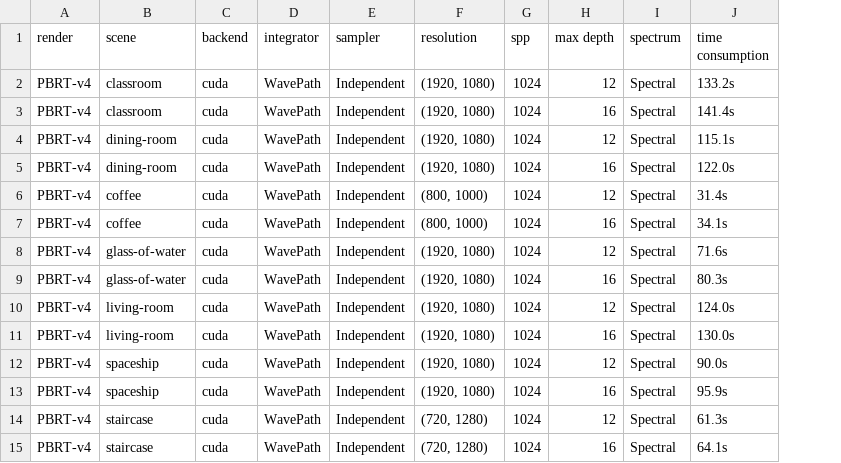
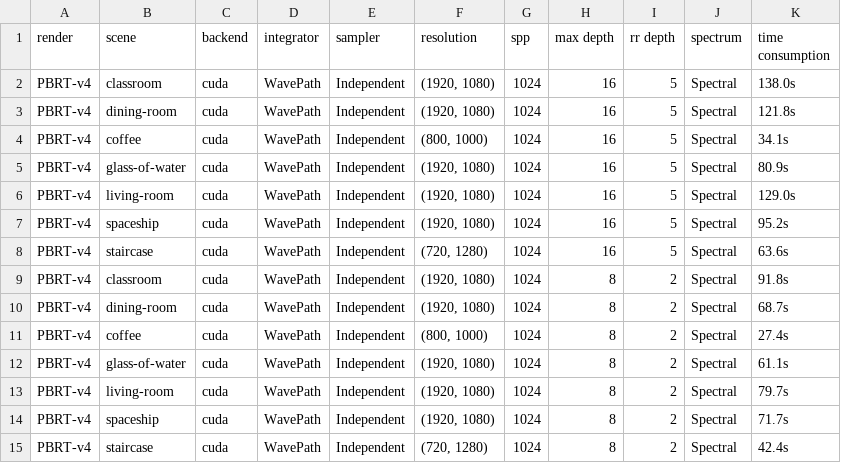
Before and after one commit to OldNew777/RenderPerformance, a CSV file: outputs/results-PBRT.csv, drawn as a sheet; removed rows and columns are numbered as before the commit, all else as after; the diff names each change by its address in the sheet, - before the commit and + after, or states it on an @@ line.

```diff
--- a/outputs/results-PBRT.csv
+++ b/outputs/results-PBRT.csv
+column I (rr depth), rows 2-10: 5 | 5 | 5 | 5 | 5 | 5 | 5 | 2 | 2; row 12: 2; row 15: 2
-row 2: PBRT-v4 | classroom | cuda | WavePath | Independent | (1920, 1080) | 1024 | 12 | Spectral | 133.2s
-K2 (time consumption): 141.4s
+K2 (time consumption): 138.0s
-row 4: PBRT-v4 | dining-room | cuda | WavePath | Independent | (1920, 1080) | 1024 | 12 | Spectral | 115.1s
-K3 (time consumption): 122.0s
+K3 (time consumption): 121.8s
-row 6: PBRT-v4 | coffee | cuda | WavePath | Independent | (800, 1000) | 1024 | 12 | Spectral | 31.4s
-H5 (max depth): 12
+H5 (max depth): 16
-K5 (time consumption): 71.6s
+K5 (time consumption): 80.9s
-B6 (scene): glass-of-water
+B6 (scene): living-room
-K6 (time consumption): 80.3s
+K6 (time consumption): 129.0s
-B7 (scene): living-room
+B7 (scene): spaceship
-H7 (max depth): 12
+H7 (max depth): 16
-K7 (time consumption): 124.0s
+K7 (time consumption): 95.2s
-B8 (scene): living-room
+B8 (scene): staircase
-F8 (resolution): (1920, 1080)
+F8 (resolution): (720, 1280)
-K8 (time consumption): 130.0s
+K8 (time consumption): 63.6s
-B9 (scene): spaceship
+B9 (scene): classroom
-H9 (max depth): 12
+H9 (max depth): 8
-K9 (time consumption): 90.0s
+K9 (time consumption): 91.8s
-B10 (scene): spaceship
+B10 (scene): dining-room
-H10 (max depth): 16
+H10 (max depth): 8
-K10 (time consumption): 95.9s
+K10 (time consumption): 68.7s
+row 11: PBRT-v4 | coffee | cuda | WavePath | Independent | (800, 1000) | 1024 | 8 | 2 | Spectral | 27.4s
-B12 (scene): staircase
+B12 (scene): glass-of-water
-F12 (resolution): (720, 1280)
+F12 (resolution): (1920, 1080)
-H12 (max depth): 12
+H12 (max depth): 8
-K12 (time consumption): 61.3s
+K12 (time consumption): 61.1s
+row 13: PBRT-v4 | living-room | cuda | WavePath | Independent | (1920, 1080) | 1024 | 8 | 2 | Spectral | 79.7s
+row 14: PBRT-v4 | spaceship | cuda | WavePath | Independent | (1920, 1080) | 1024 | 8 | 2 | Spectral | 71.7s
-H15 (max depth): 16
+H15 (max depth): 8
-K15 (time consumption): 64.1s
+K15 (time consumption): 42.4s
```
Also changed, not shown: outputs/results-LuisaRender.csv, outputs/results-mitsuba2.csv, 4 other files.
